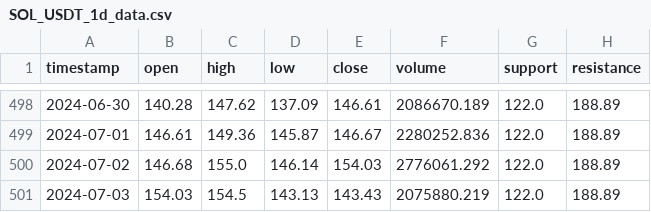
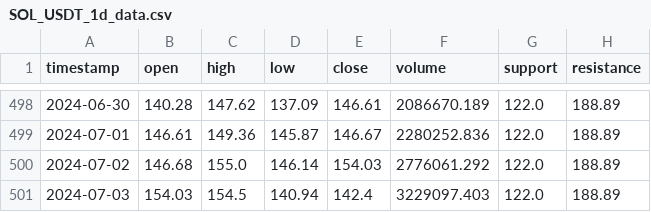
Before and after one commit to pavelgold81/trading-bot, a CSV file: SOL_USDT_1d_data.csv, drawn as a sheet; only a part is shown, gaps mark what is left out.

```diff
--- a/SOL_USDT_1d_data.csv
+++ b/SOL_USDT_1d_data.csv
@@ -500,2 +500,2 @@ timestamp,open,high,low,close,volume,support,resistance
 2024-07-02,146.68,155.0,146.14,154.03,2776061.292,122.0,188.89
-2024-07-03,154.03,154.5,143.13,143.43,2075880.219,122.0,188.89
+2024-07-03,154.03,154.5,140.94,142.4,3229097.403,122.0,188.89
```
Also changed, not shown: SOL_USDT_1h_data.csv.
